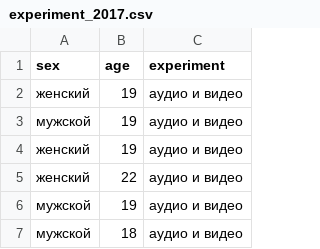
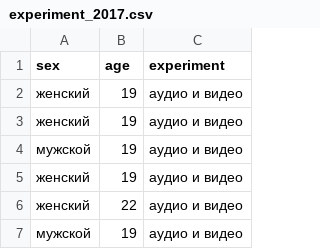
Before and after one commit to astafyevai/mcgurk2017-2018, a CSV file: data_from_old_experiment/experiment_2017.csv, drawn as a sheet; only a part is shown; the shorter side is filled out with more unchanged rows; the diff names each change by its address in the sheet, - before the commit and + after, or states it on an @@ line.

```diff
--- a/data_from_old_experiment/experiment_2017.csv
+++ b/data_from_old_experiment/experiment_2017.csv
+row 3: женский | 19 | аудио и видео
```
Also changed, not shown: 2 other files.
